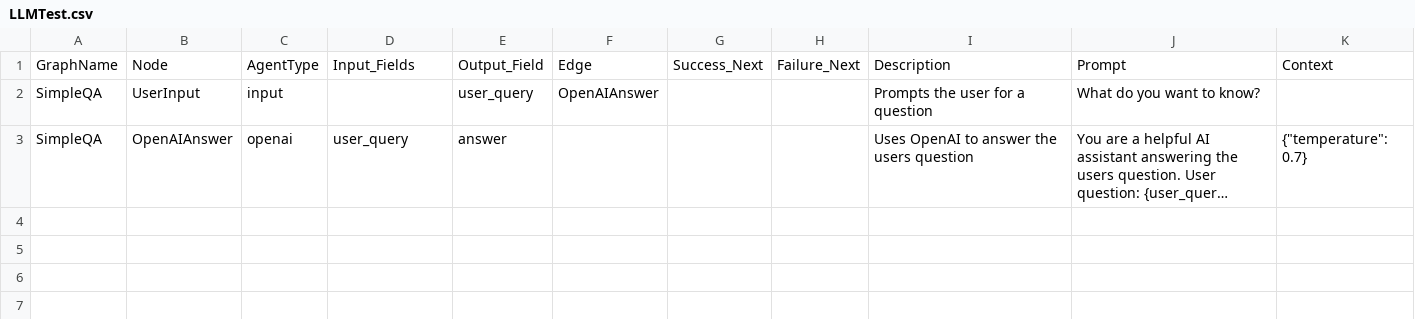
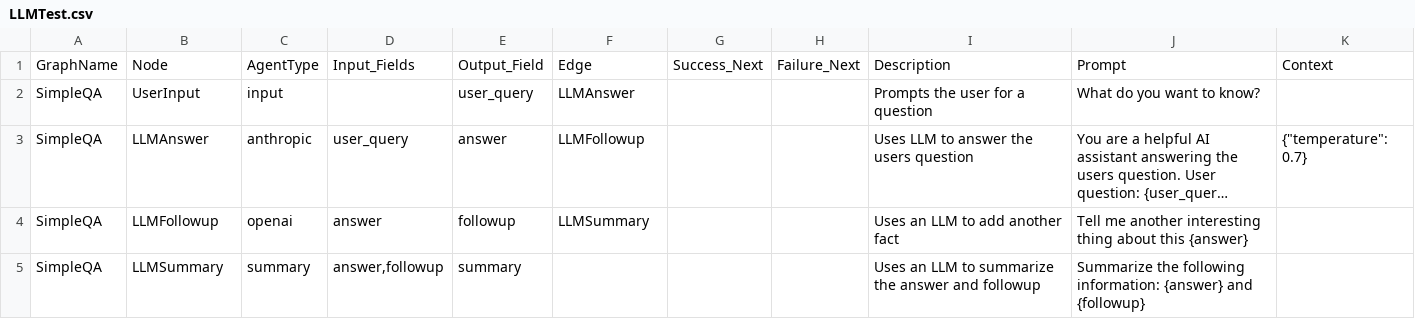
Before and after one commit to jwwelbor/AgentMap, a CSV file: examples/LLMTest.csv, drawn as a sheet; long unchanged cells end in …; the diff names each change by its address in the sheet, - before the commit and + after, or states it on an @@ line.

```diff
--- a/examples/LLMTest.csv
+++ b/examples/LLMTest.csv
-F2: OpenAIAnswer
+F2: LLMAnswer
-B3: OpenAIAnswer
+B3: LLMAnswer
-C3: openai
+C3: anthropic
-F3: (empty)
+F3: LLMFollowup
-I3: Uses OpenAI to answer the users question
+I3: Uses LLM to answer the users question
+row 4: SimpleQA | LLMFollowup | openai | answer | followup | LLMSummary |  |  | Uses an LLM to add another fact | Tell me another interesting thing about this {answer}
+row 5: SimpleQA | LLMSummary | summary | answer,followup | summary |  |  |  | Uses an LLM to summarize the answer and followup | Summarize the following information: {answer} and {followup}
```
Also changed, not shown: 3 other files.
